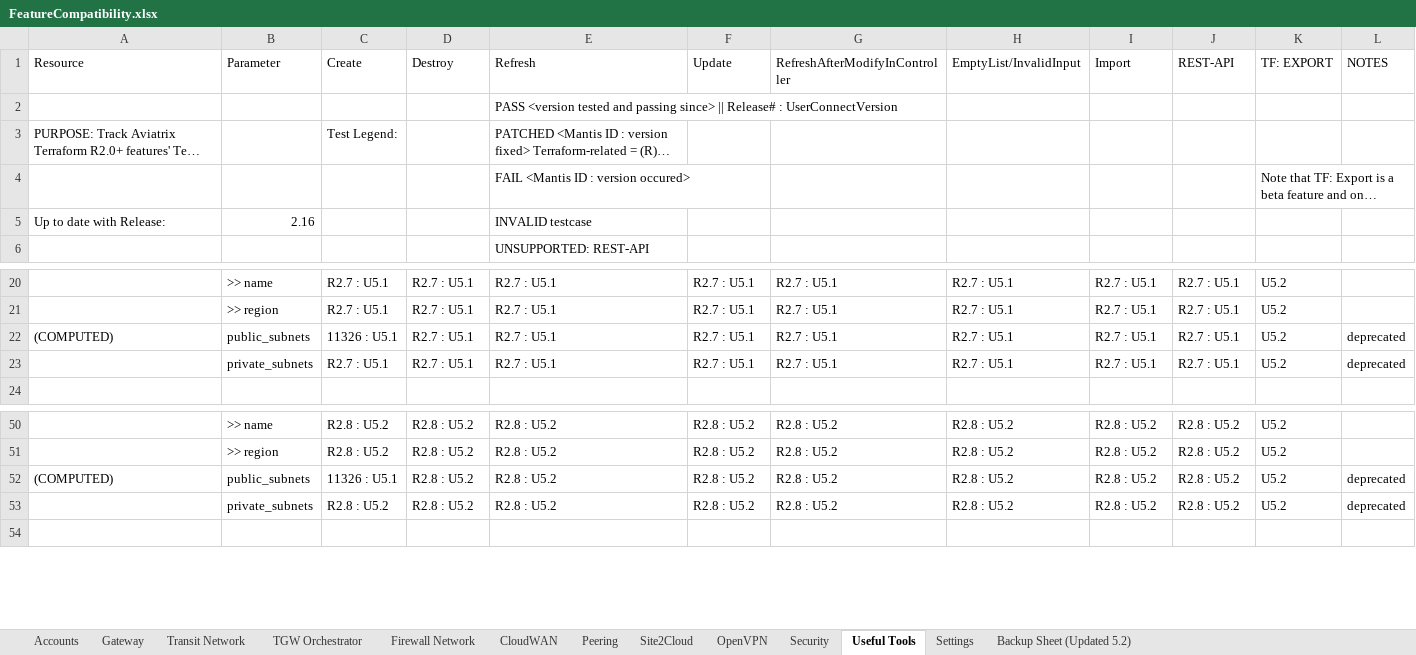
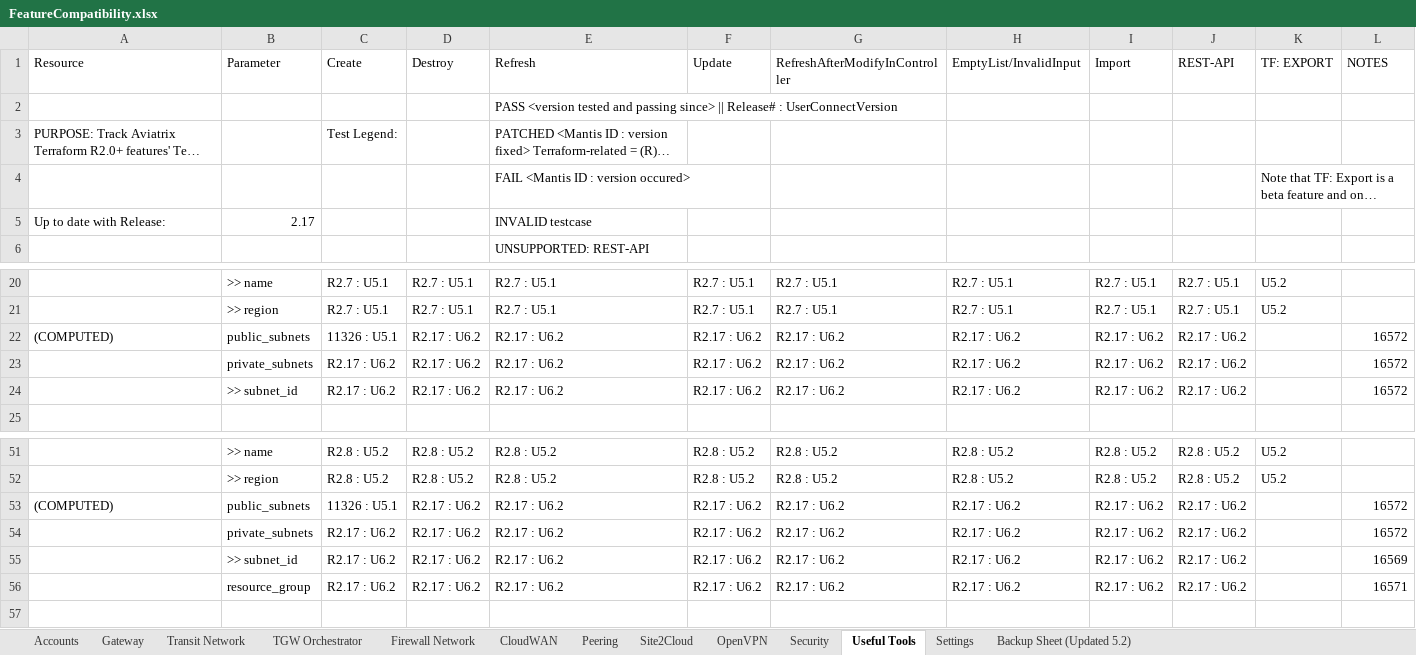
Before and after one commit to AviatrixSystems/terraform-provider-aviatrix, an Excel workbook: docs/FeatureCompatibility.xlsx, sheet Useful Tools, drawn as a sheet; only a part is shown, gaps mark what is left out; long unchanged cells end in …; values as stored, in another font and other column widths than the file's, no cell formats; removed rows and columns are numbered as before the commit, all else as after; the diff covers the shown part only; the diff names each change by its address in the sheet, - before the commit and + after, or states it on an @@ line.

Commit message:
Update release notes + compatibility chart for 2.16.1 and .2

```diff
--- a/docs/FeatureCompatibility.xlsx (sheet Useful Tools)
+++ b/docs/FeatureCompatibility.xlsx (sheet Useful Tools)
-B5 (Parameter): 2.16
+B5 (Parameter): 2.17
-D22 (Destroy): R2.7 : U5.1
+D22 (Destroy): R2.17 : U6.2
-E22 (Refresh): R2.7 : U5.1
+E22 (Refresh): R2.17 : U6.2
-F22 (Update): R2.7 : U5.1
+F22 (Update): R2.17 : U6.2
-G22 (RefreshAfterModifyInController): R2.7 : U5.1
+G22 (RefreshAfterModifyInController): R2.17 : U6.2
-H22 (EmptyList/InvalidInput): R2.7 : U5.1
+H22 (EmptyList/InvalidInput): R2.17 : U6.2
-I22 (Import): R2.7 : U5.1
+I22 (Import): R2.17 : U6.2
-J22 (REST-API): R2.7 : U5.1
+J22 (REST-API): R2.17 : U6.2
-K22 (TF: EXPORT): U5.2
+K22 (TF: EXPORT): (empty)
-L22 (NOTES): deprecated
+L22 (NOTES): 16572
-row 23:  | private_subnets | R2.7 : U5.1 | R2.7 : U5.1 | R2.7 : U5.1 | R2.7 : U5.1 | R2.7 : U5.1 | R2.7 : U5.1 | R2.7 : U5.1 | R2.7 : U5.1 | U5.2 | deprecated
+row 23:  | private_subnets | R2.17 : U6.2 | R2.17 : U6.2 | R2.17 : U6.2 | R2.17 : U6.2 | R2.17 : U6.2 | R2.17 : U6.2 | R2.17 : U6.2 | R2.17 : U6.2 |  | 16572
+row 24:  | >> subnet_id | R2.17 : U6.2 | R2.17 : U6.2 | R2.17 : U6.2 | R2.17 : U6.2 | R2.17 : U6.2 | R2.17 : U6.2 | R2.17 : U6.2 | R2.17 : U6.2 |  | 16572
-D53 (Destroy): R2.8 : U5.2
+D53 (Destroy): R2.17 : U6.2
-E53 (Refresh): R2.8 : U5.2
+E53 (Refresh): R2.17 : U6.2
-F53 (Update): R2.8 : U5.2
+F53 (Update): R2.17 : U6.2
-G53 (RefreshAfterModifyInController): R2.8 : U5.2
+G53 (RefreshAfterModifyInController): R2.17 : U6.2
-H53 (EmptyList/InvalidInput): R2.8 : U5.2
+H53 (EmptyList/InvalidInput): R2.17 : U6.2
-I53 (Import): R2.8 : U5.2
+I53 (Import): R2.17 : U6.2
-J53 (REST-API): R2.8 : U5.2
+J53 (REST-API): R2.17 : U6.2
-K53 (TF: EXPORT): U5.2
+K53 (TF: EXPORT): (empty)
-L53 (NOTES): deprecated
+L53 (NOTES): 16572
-row 53:  | private_subnets | R2.8 : U5.2 | R2.8 : U5.2 | R2.8 : U5.2 | R2.8 : U5.2 | R2.8 : U5.2 | R2.8 : U5.2 | R2.8 : U5.2 | R2.8 : U5.2 | U5.2 | deprecated
+row 54:  | private_subnets | R2.17 : U6.2 | R2.17 : U6.2 | R2.17 : U6.2 | R2.17 : U6.2 | R2.17 : U6.2 | R2.17 : U6.2 | R2.17 : U6.2 | R2.17 : U6.2 |  | 16572
+row 55:  | >> subnet_id | R2.17 : U6.2 | R2.17 : U6.2 | R2.17 : U6.2 | R2.17 : U6.2 | R2.17 : U6.2 | R2.17 : U6.2 | R2.17 : U6.2 | R2.17 : U6.2 |  | 16569
+row 56:  | resource_group | R2.17 : U6.2 | R2.17 : U6.2 | R2.17 : U6.2 | R2.17 : U6.2 | R2.17 : U6.2 | R2.17 : U6.2 | R2.17 : U6.2 | R2.17 : U6.2 |  | 16571
```
Also changed, not shown: 1 added row, 1 removed row and 9 edited cells elsewhere in this sheet, sheet TGW Orchestrator, cell formats, 6 other files.
